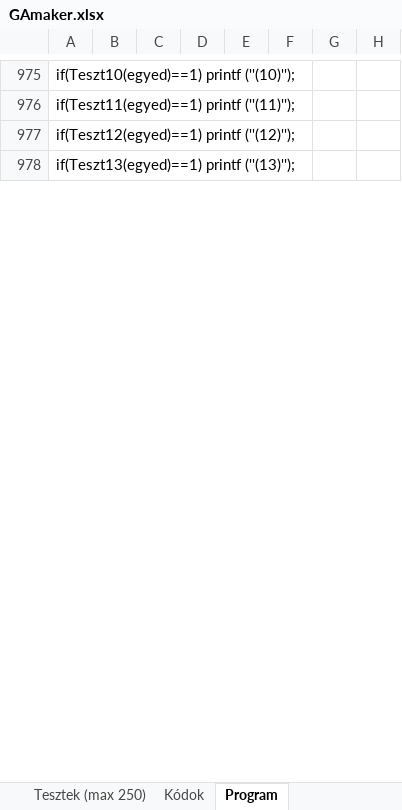
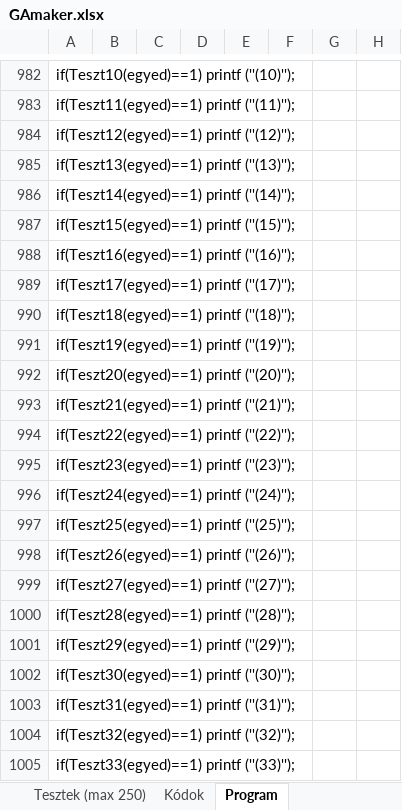
Before and after one commit to Teaching-projects/SZE-Peku221b, an Excel workbook: GA_POC/GAmaker.xlsx, sheet Program, drawn as a sheet; only a part is shown, gaps mark what is left out; values as stored, in another font and other column widths than the file's, no borders; rows hold the shown columns only; the diff covers the shown part only; the diff names each change by its address in the sheet, - before the commit and + after, or states it on an @@ line.

Commit message:
Zebra.tex javitva, GAmaker kevesbe rossz
GAmaker egyetlen probkemaja az, hogy az Excel nem szeretne programba illesztheto formatumot generalni. Nem lehet ennel masolhatobb formara hozni. A kijeloles giant pelda eseten csak 500 soronkent mukodik kulonben kihagy parat. Visszaraktam az 1 db 1 fajl verziora, mert tul maceras a szetszedettbe irni. Viszont a szovegben nem irtam at egyenlore.

```diff
--- a/GA_POC/GAmaker.xlsx (sheet Program)
+++ b/GA_POC/GAmaker.xlsx (sheet Program)
+row 986: if(Teszt14(egyed)==1) printf (''(14)'');
+row 987: if(Teszt15(egyed)==1) printf (''(15)'');
+row 988: if(Teszt16(egyed)==1) printf (''(16)'');
+row 989: if(Teszt17(egyed)==1) printf (''(17)'');
+row 990: if(Teszt18(egyed)==1) printf (''(18)'');
+row 991: if(Teszt19(egyed)==1) printf (''(19)'');
+row 992: if(Teszt20(egyed)==1) printf (''(20)'');
+row 993: if(Teszt21(egyed)==1) printf (''(21)'');
+row 994: if(Teszt22(egyed)==1) printf (''(22)'');
+row 995: if(Teszt23(egyed)==1) printf (''(23)'');
+row 996: if(Teszt24(egyed)==1) printf (''(24)'');
+row 997: if(Teszt25(egyed)==1) printf (''(25)'');
+row 998: if(Teszt26(egyed)==1) printf (''(26)'');
+row 999: if(Teszt27(egyed)==1) printf (''(27)'');
+row 1000: if(Teszt28(egyed)==1) printf (''(28)'');
+row 1001: if(Teszt29(egyed)==1) printf (''(29)'');
+row 1002: if(Teszt30(egyed)==1) printf (''(30)'');
+row 1003: if(Teszt31(egyed)==1) printf (''(31)'');
+row 1004: if(Teszt32(egyed)==1) printf (''(32)'');
+row 1005: if(Teszt33(egyed)==1) printf (''(33)'');
```
Also changed, not shown: 937 added rows, 5 removed rows and 40 edited cells elsewhere in this sheet, sheet Tesztek (max 250), sheet Kódok, sheet Adatok (max 20x20), formulas that keep their value, hidden cells, GA_POC/GiantPelda.xlsx, 12 other files.
